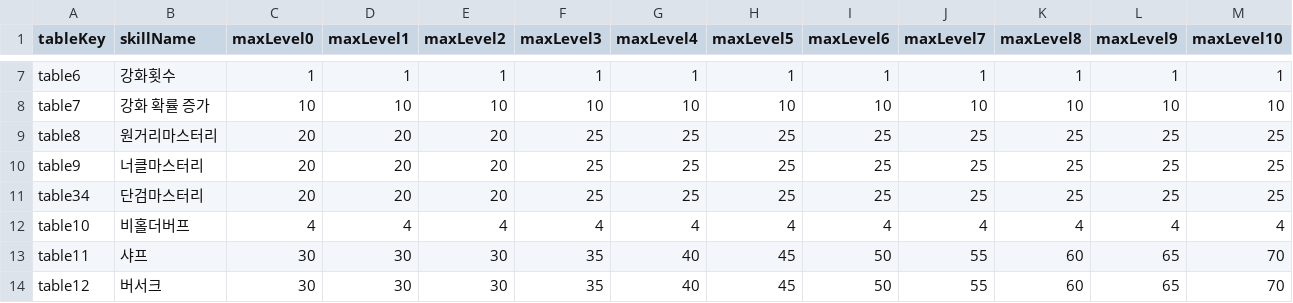
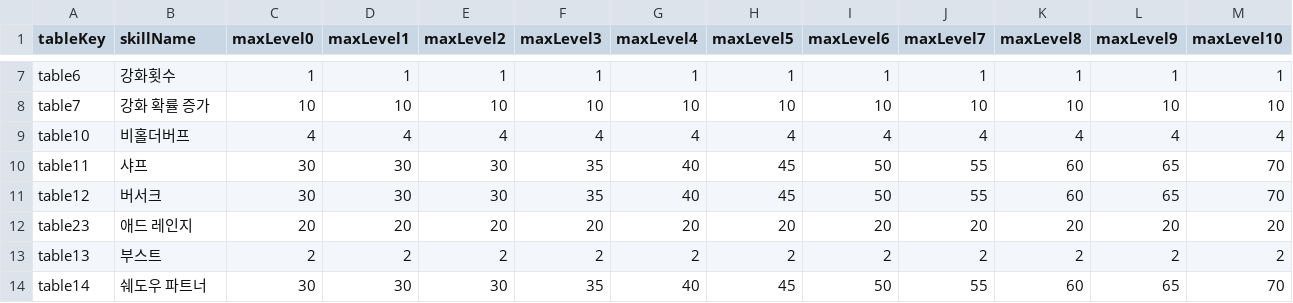
Before and after one commit to hyuNi33/iryu-youtube-alert, a CSV file: datas/rpskill/meta.csv, drawn as a sheet; only a part is shown, gaps mark what is left out; the shorter side is filled out with more unchanged rows.

```diff
--- a/datas/rpskill/meta.csv
+++ b/datas/rpskill/meta.csv
@@ -8,5 +8,2 @@ table6,강화횟수,1,1,1,1,1,1,1,1,1,1,1
 table7,강화 확률 증가,10,10,10,10,10,10,10,10,10,10,10
-table8,원거리마스터리,20,20,20,25,25,25,25,25,25,25,25
-table9,너클마스터리,20,20,20,25,25,25,25,25,25,25,25
-table34,단검마스터리,20,20,20,25,25,25,25,25,25,25,25
 table10,비홀더버프,4,4,4,4,4,4,4,4,4,4,4
```
Also changed, not shown: datas/isekai-perf/dimensional-boundary.csv, datas/rpskill-perf/meta.csv, 1 other file.
